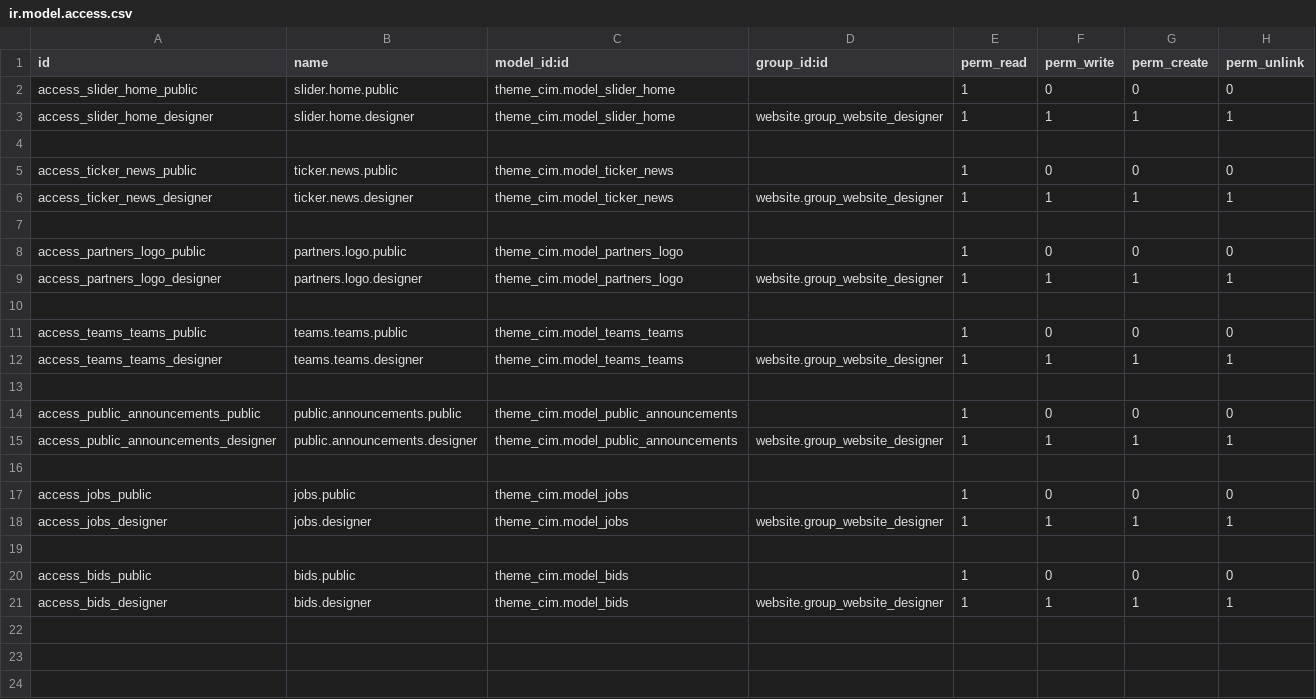
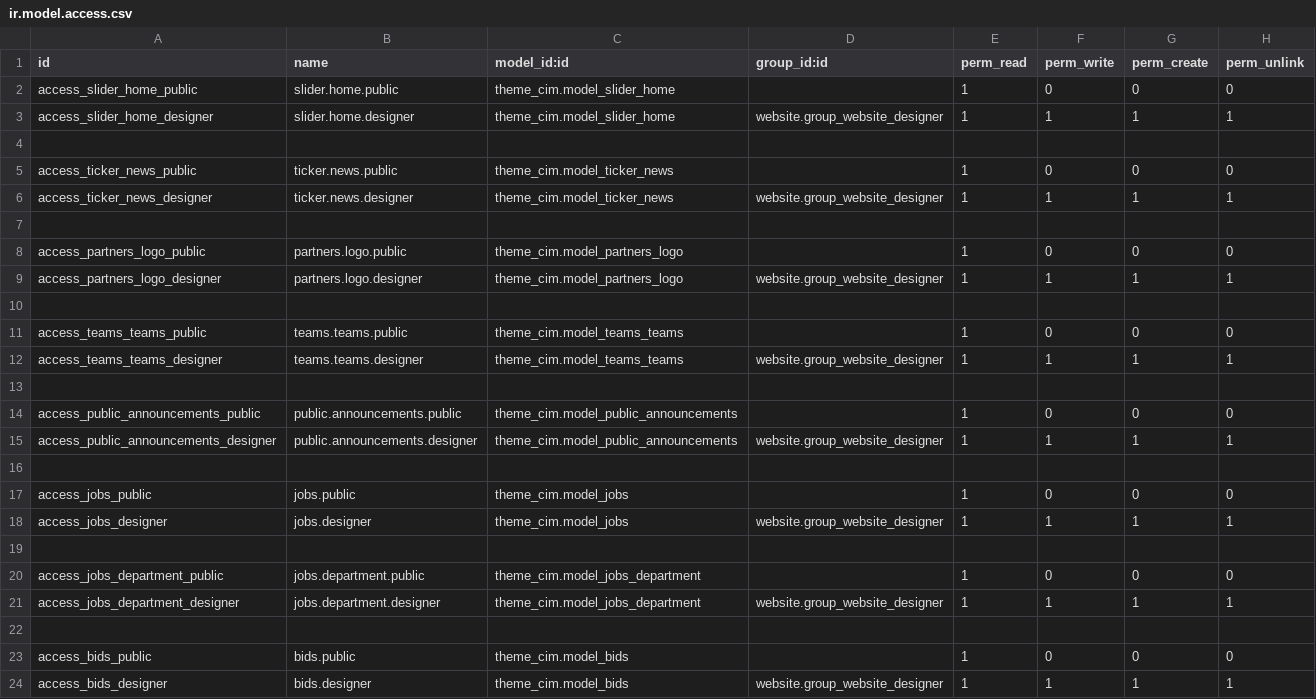
Before and after one commit to Saharaintergroup/websitecim, a CSV file: theme_cim/security/ir.model.access.csv, drawn as a sheet; the diff names each change by its address in the sheet, - before the commit and + after, or states it on an @@ line.

```diff
--- a/theme_cim/security/ir.model.access.csv
+++ b/theme_cim/security/ir.model.access.csv
+row 20: access_jobs_department_public | jobs.department.public | theme_cim.model_jobs_department |  | 1 | 0 | 0 | 0
+row 21: access_jobs_department_designer | jobs.department.designer | theme_cim.model_jobs_department | website.group_website_designer | 1 | 1 | 1 | 1
+row 22: (empty)
```
Also changed, not shown: 12 other files.
